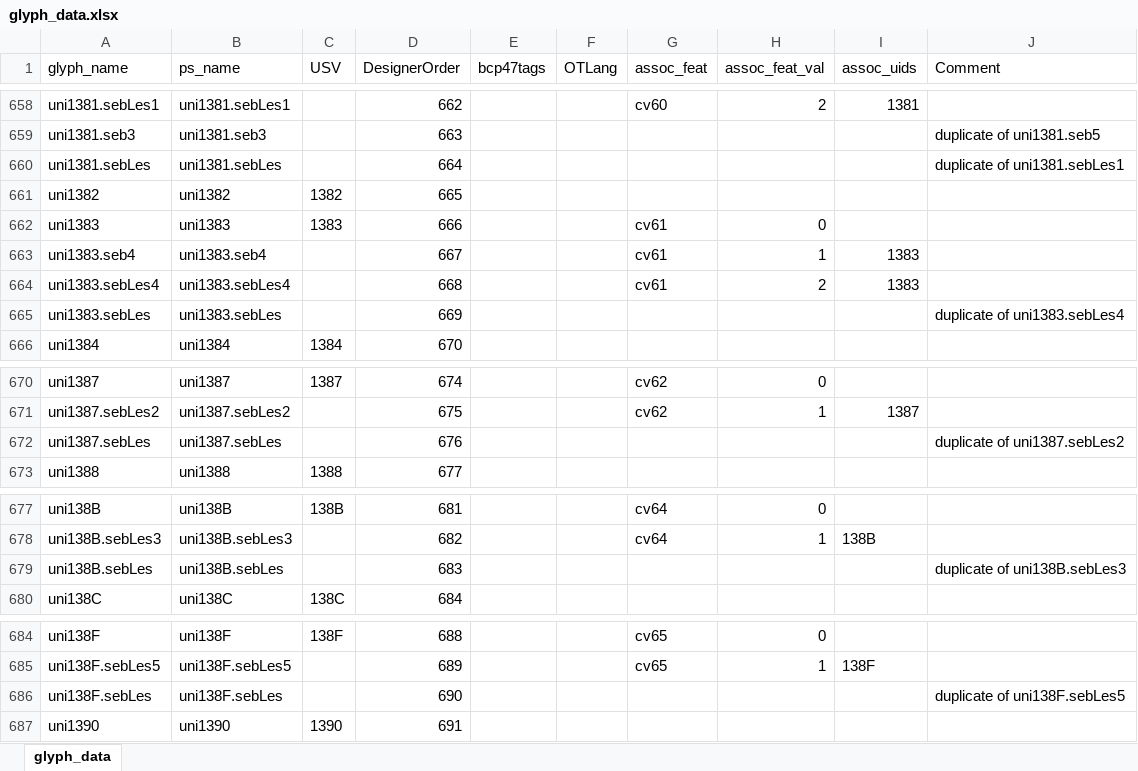
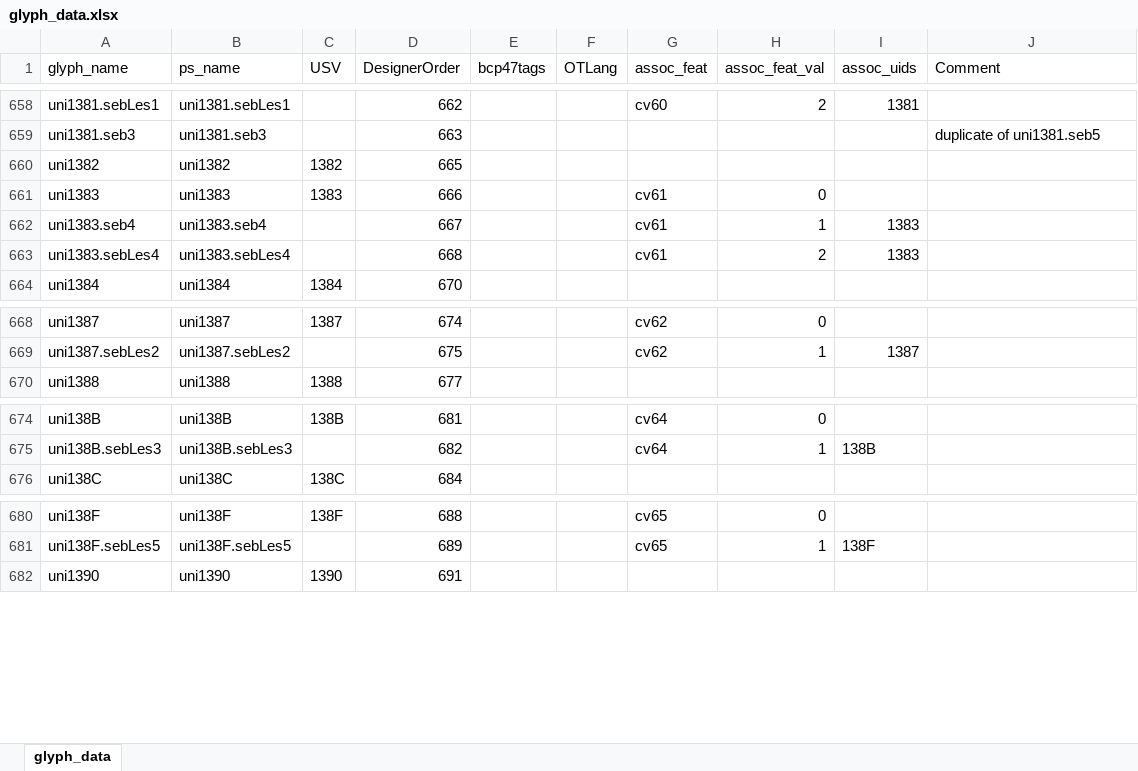
Before and after one commit to silnrsi/font-abyssinica, an Excel workbook: source/glyph_data.xlsx, sheet glyph_data, drawn as a sheet; only a part is shown, gaps mark what is left out; values as stored, in another font and other column widths than the file's, no borders; the diff names each change by its address in the sheet, - before the commit and + after, or states it on an @@ line.

Commit message:
Remove glyphs left over from when the font had Stylistic Sets.

```diff
--- a/source/glyph_data.xlsx (sheet glyph_data)
+++ b/source/glyph_data.xlsx (sheet glyph_data)
-row 660: uni1381.sebLes | uni1381.sebLes |  | 664 |  |  |  |  |  | duplicate of uni1381.sebLes1
-row 665: uni1383.sebLes | uni1383.sebLes |  | 669 |  |  |  |  |  | duplicate of uni1383.sebLes4
-row 672: uni1387.sebLes | uni1387.sebLes |  | 676 |  |  |  |  |  | duplicate of uni1387.sebLes2
-row 679: uni138B.sebLes | uni138B.sebLes |  | 683 |  |  |  |  |  | duplicate of uni138B.sebLes3
-row 686: uni138F.sebLes | uni138F.sebLes |  | 690 |  |  |  |  |  | duplicate of uni138F.sebLes5
```
Also changed, not shown: 15 other files.
